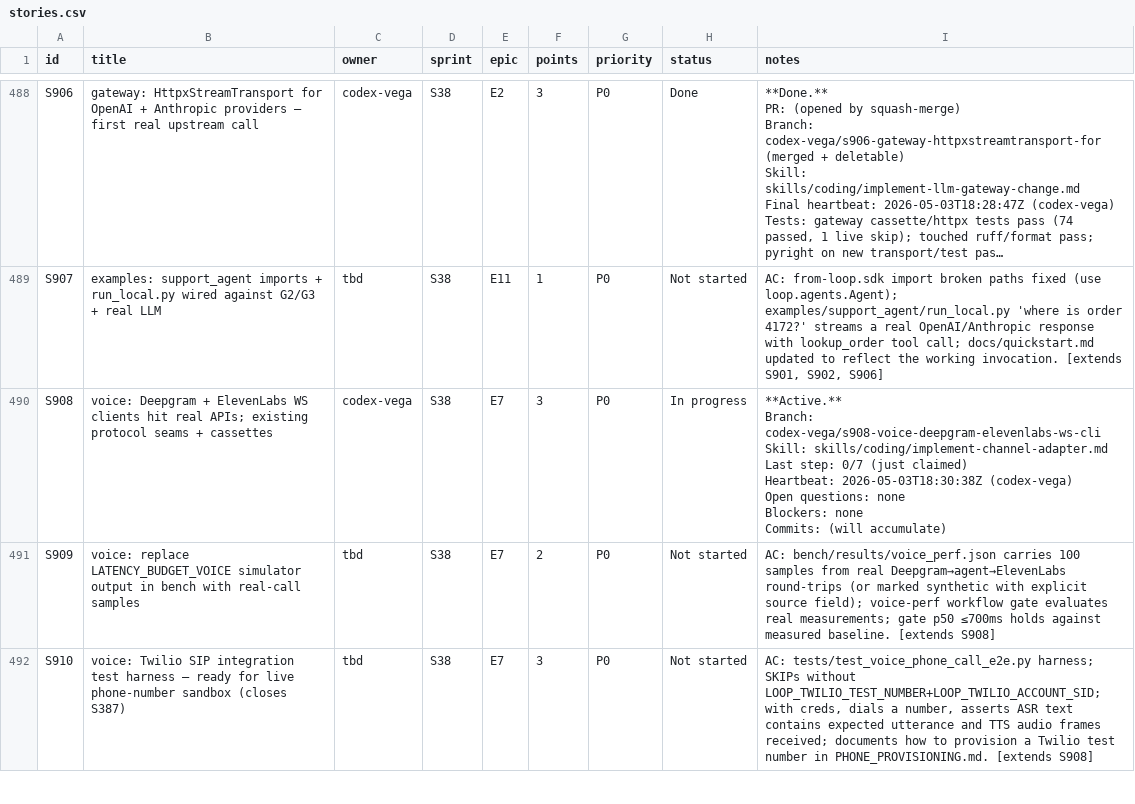
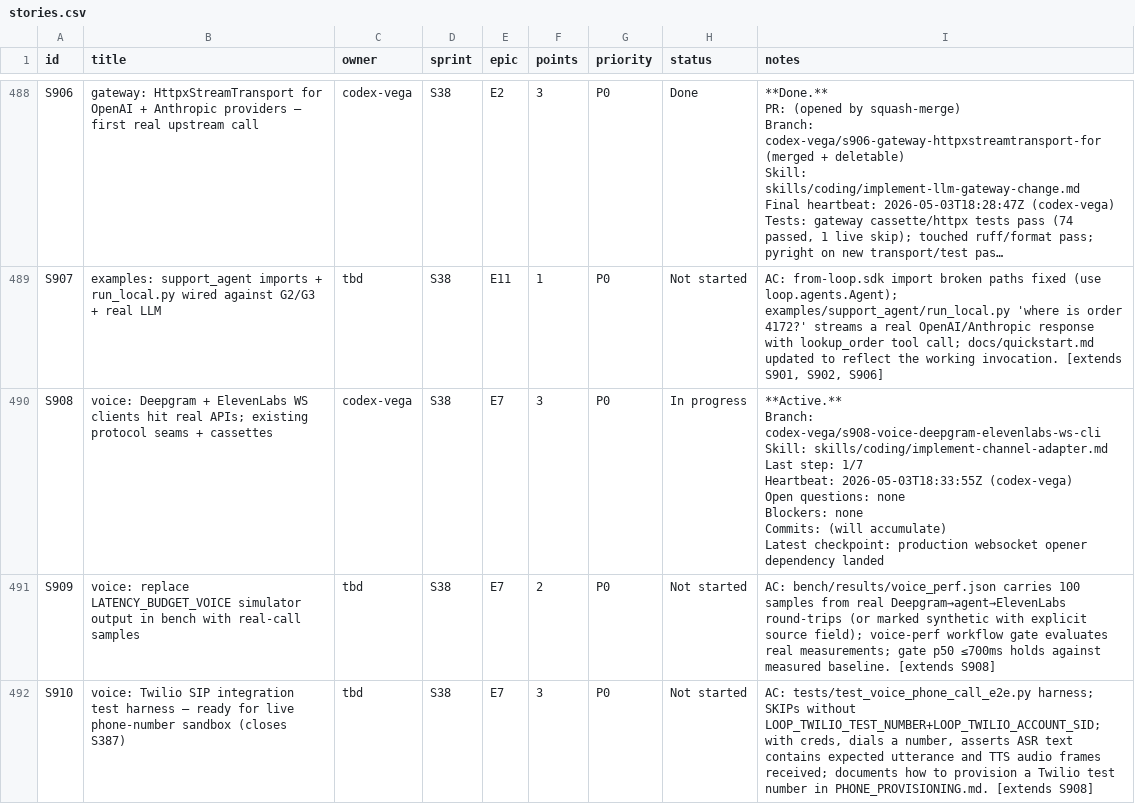
Before and after one commit to kwameasare/loop, a CSV file: loop_implementation/tracker/csv/stories.csv, drawn as a sheet; only a part is shown, gaps mark what is left out; long unchanged cells end in …; ↵ is a line break in a cell; the diff names each change by its address in the sheet, - before the commit and + after, or states it on an @@ line.

```diff
--- a/loop_implementation/tracker/csv/stories.csv
+++ b/loop_implementation/tracker/csv/stories.csv
-I490 (notes): …Last step: 0/7 (just claimed) ↵ Heartbeat: 2026-05-03T18:30:38Z (codex-vega) ↵ Open questions: none ↵ Blockers: none ↵ Commits: (will accumulate)
+I490 (notes): …Last step: 1/7 ↵ Heartbeat: 2026-05-03T18:33:55Z (codex-vega) ↵ Open questions: none ↵ Blockers: none ↵ Commits: (will accumulate) ↵ Latest checkpoint: production websocket opener dependency landed
```
Also changed, not shown: 3 other files.
